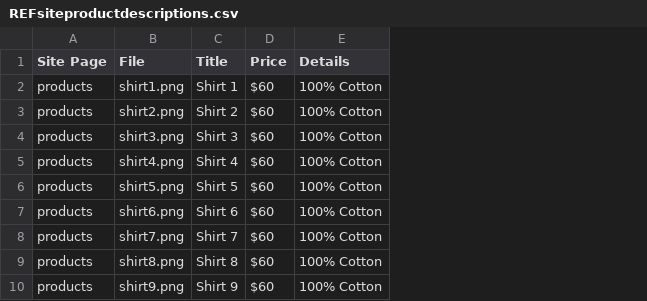
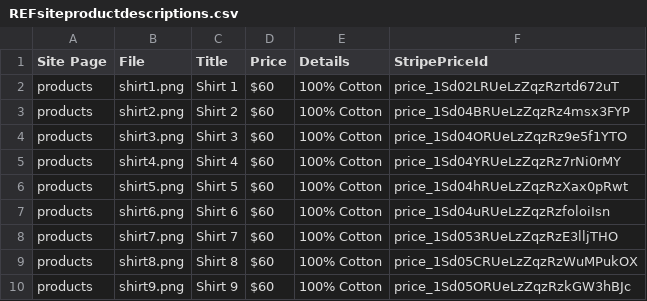
Before and after one commit to rawechelonform/refsite, a CSV file: assets/productdescriptions/REFsiteproductdescriptions.csv, drawn as a sheet; the diff names each change by its address in the sheet, - before the commit and + after, or states it on an @@ line.

```diff
--- a/assets/productdescriptions/REFsiteproductdescriptions.csv
+++ b/assets/productdescriptions/REFsiteproductdescriptions.csv
+column F (StripePriceId), rows 2-10: price_1Sd02LRUeLzZqzRzrtd672uT | price_1Sd04BRUeLzZqzRz4msx3FYP | price_1Sd04ORUeLzZqzRz9e5f1YTO | price_1Sd04YRUeLzZqzRz7rNi0rMY | price_1Sd04hRUeLzZqzRzXax0pRwt | price_1Sd04uRUeLzZqzRzfoloiIsn | price_1Sd053RUeLzZqzRzE3lljTHO | price_1Sd05CRUeLzZqzRzWuMPukOX | price_1Sd05ORUeLzZqzRzkGW3hBJc
```
Also changed, not shown: assets/artdescriptions/REFsiteartdescriptions.csv, 2 other files.
